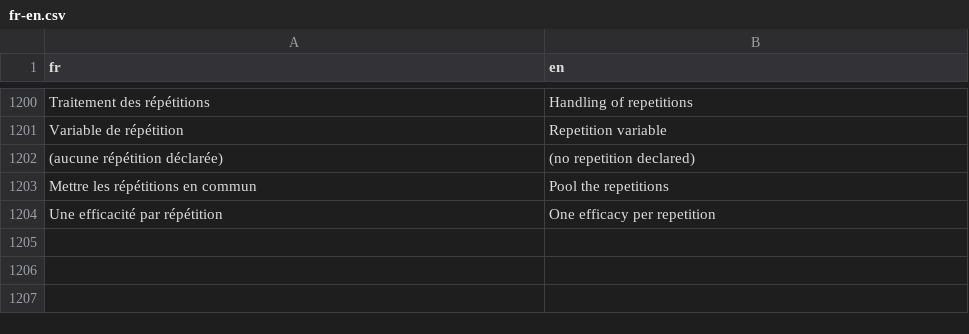
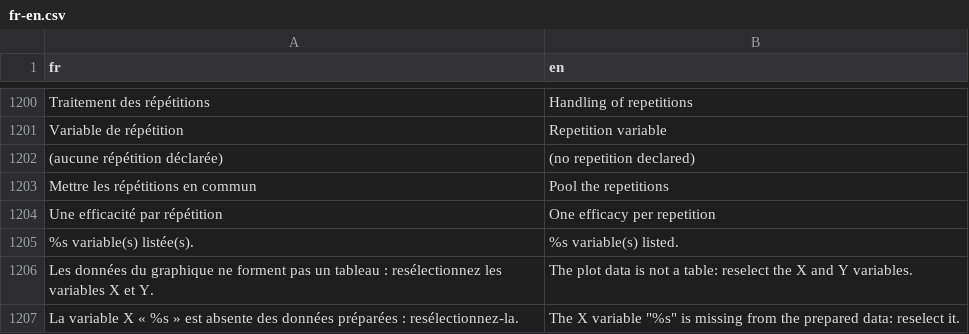
Before and after one commit to houphouet/hstat, a CSV file: inst/app/i18n/fr-en.csv, drawn as a sheet; only a part is shown, gaps mark what is left out; the diff names each change by its address in the sheet, - before the commit and + after, or states it on an @@ line.

```diff
--- a/inst/app/i18n/fr-en.csv
+++ b/inst/app/i18n/fr-en.csv
+row 1205: %s variable(s) listée(s). | %s variable(s) listed.
+row 1206: Les données du graphique ne forment pas un tableau : resélectionnez les variables X et Y. | The plot data is not a table: reselect the X and Y variables.
+row 1207: La variable X « %s » est absente des données préparées : resélectionnez-la. | The X variable "%s" is missing from the prepared data: reselect it.
```
Also changed, not shown: 9 other files.
